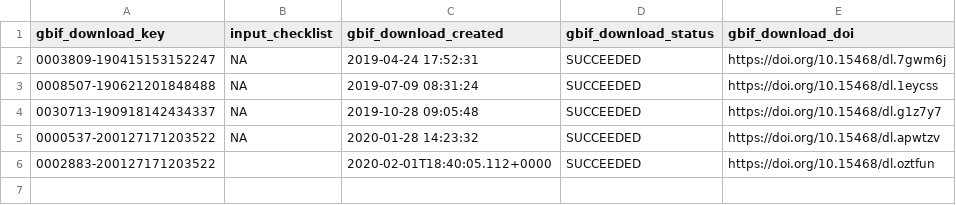
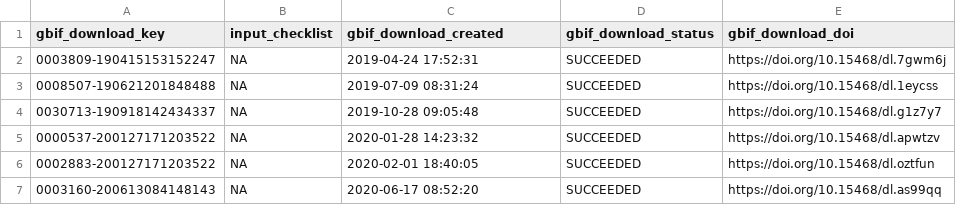
Before and after one commit to trias-project/occ-cube, a TSV file: data/raw/gbif_downloads.tsv, drawn as a sheet.

Commit message:
Trigger new download key and add it to list of downloads

```diff
--- a/data/raw/gbif_downloads.tsv
+++ b/data/raw/gbif_downloads.tsv
@@ -5,2 +5,3 @@ gbif_download_key	input_checklist	gbif_download_created	gbif_download_status	gbi
 0000537-200127171203522	NA	2020-01-28 14:23:32	SUCCEEDED	https://doi.org/10.15468/dl.apwtzv
-0002883-200127171203522		2020-02-01T18:40:05.112+0000	SUCCEEDED	https://doi.org/10.15468/dl.oztfun
+0002883-200127171203522	NA	2020-02-01 18:40:05	SUCCEEDED	https://doi.org/10.15468/dl.oztfun
+0003160-200613084148143	NA	2020-06-17 08:52:20	SUCCEEDED	https://doi.org/10.15468/dl.as99qq
```
Also changed, not shown: 1 other file.
